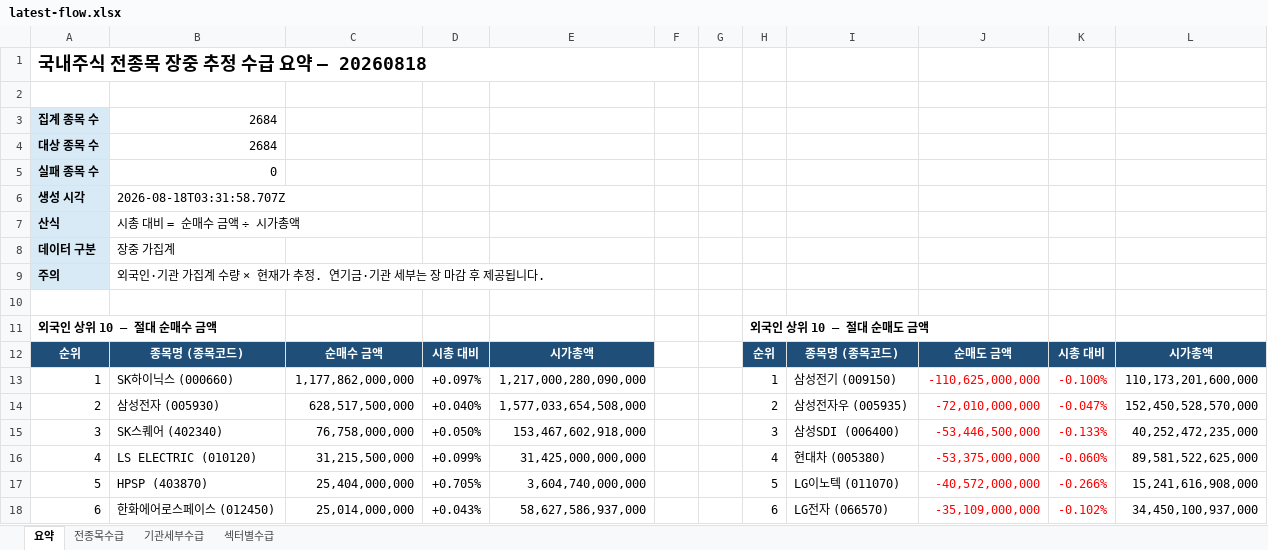
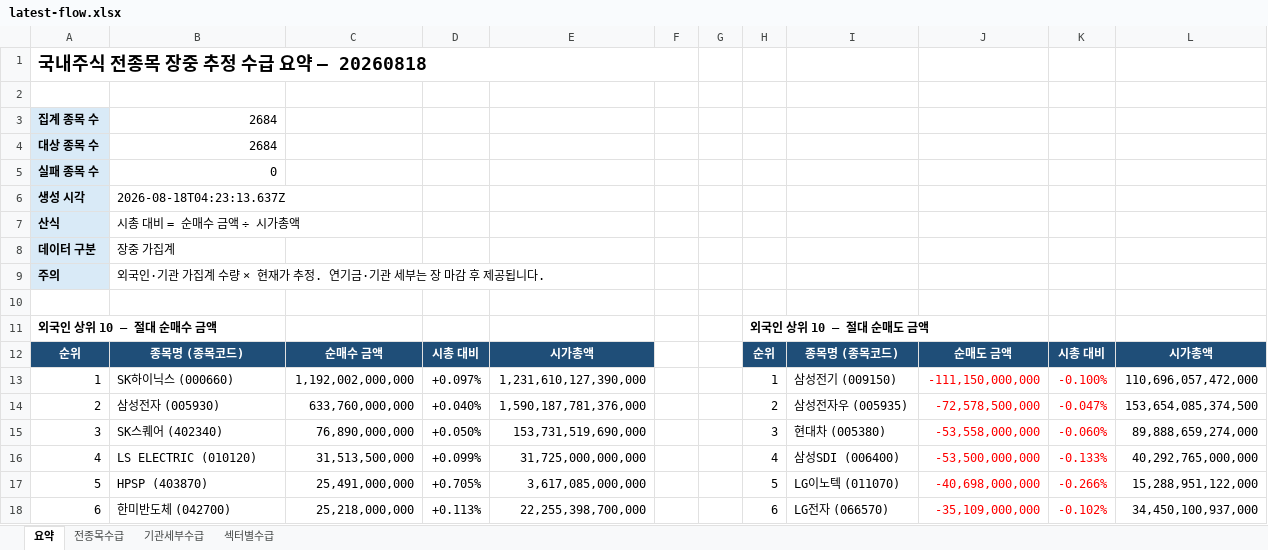
Before and after one commit to HeeChaNY/stock-market-dashboards, an Excel workbook: dashboard/latest-flow.xlsx, sheet 요약, drawn as a sheet; only a part is shown; values as stored, in another font and other column widths than the file's, no borders; the diff covers the shown part only; the diff names each change by its address in the sheet, - before the commit and + after, or states it on an @@ line.

```diff
--- a/dashboard/latest-flow.xlsx (sheet 요약)
+++ b/dashboard/latest-flow.xlsx (sheet 요약)
-B6: 2026-08-18T03:31:58.707Z
+B6: 2026-08-18T04:23:13.637Z
-C13: 1,177,862,000,000
+C13: 1,192,002,000,000
-E13: 1,217,000,280,090,000
+E13: 1,231,610,127,390,000
-J13: -110,625,000,000
+J13: -111,150,000,000
-L13: 110,173,201,600,000
+L13: 110,696,057,472,000
-C14: 628,517,500,000
+C14: 633,760,000,000
-E14: 1,577,033,654,508,000
+E14: 1,590,187,781,376,000
-J14: -72,010,000,000
+J14: -72,578,500,000
-L14: 152,450,528,570,000
+L14: 153,654,085,374,500
-C15: 76,758,000,000
+C15: 76,890,000,000
-E15: 153,467,602,918,000
+E15: 153,731,519,690,000
-I15: 삼성SDI (006400)
+I15: 현대차 (005380)
-J15: -53,446,500,000
+J15: -53,558,000,000
-K15: -0.133%
+K15: -0.060%
-L15: 40,252,472,235,000
+L15: 89,888,659,274,000
-C16: 31,215,500,000
+C16: 31,513,500,000
-E16: 31,425,000,000,000
+E16: 31,725,000,000,000
-I16: 현대차 (005380)
+I16: 삼성SDI (006400)
-J16: -53,375,000,000
+J16: -53,500,000,000
-K16: -0.060%
+K16: -0.133%
-L16: 89,581,522,625,000
+L16: 40,292,765,000,000
-C17: 25,404,000,000
+C17: 25,491,000,000
-E17: 3,604,740,000,000
+E17: 3,617,085,000,000
-J17: -40,572,000,000
+J17: -40,698,000,000
-L17: 15,241,616,908,000
+L17: 15,288,951,122,000
-B18: 한화에어로스페이스 (012450)
+B18: 한미반도체 (042700)
-C18: 25,014,000,000
+C18: 25,218,000,000
-D18: +0.043%
+D18: +0.113%
-E18: 58,627,586,937,000
+E18: 22,255,398,700,000
```
Also changed, not shown: 2 added rows, 2 removed rows and 124 edited cells elsewhere in this sheet, sheet 전종목수급, sheet 기관세부수급, sheet 섹터별수급, 1 other file.
